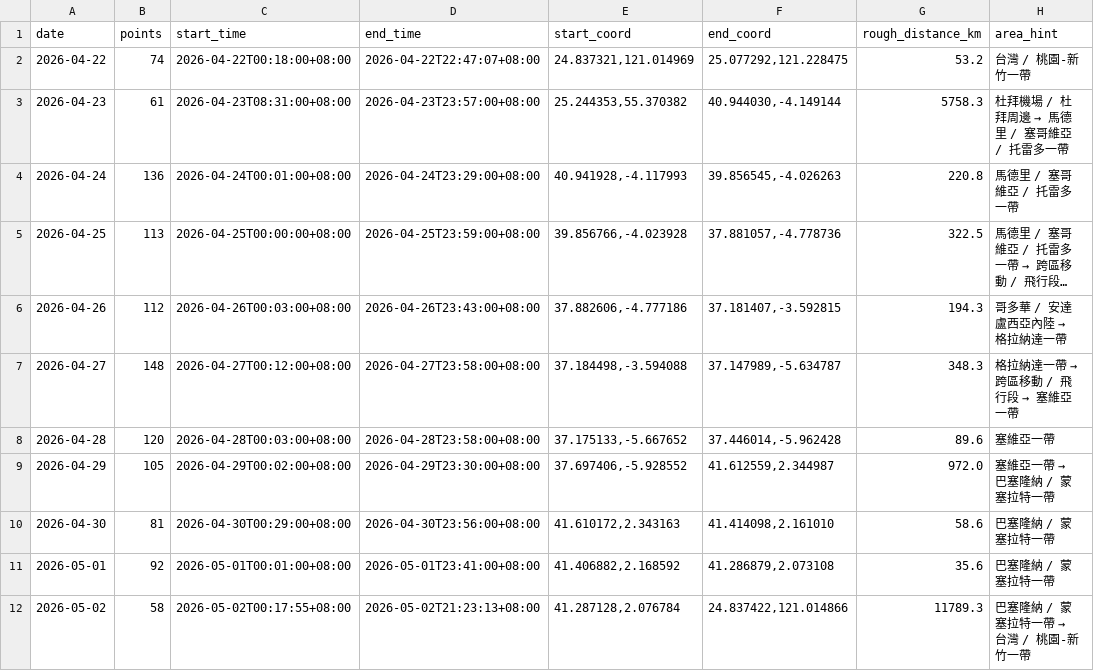
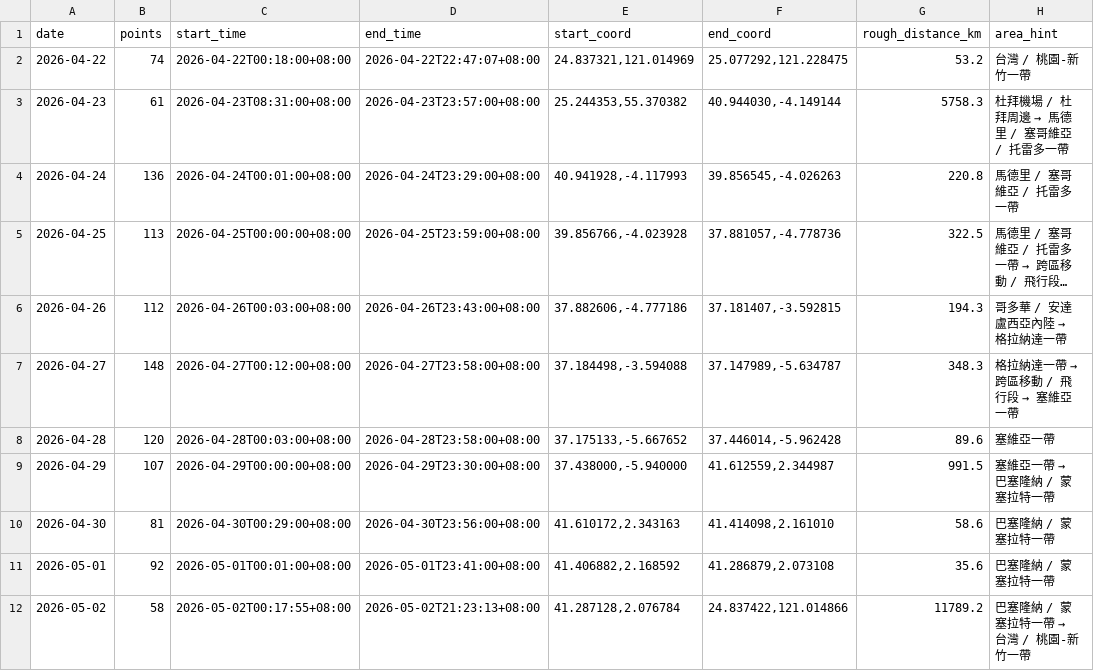
Before and after one commit to Ken9595/spain-trip-map, a CSV file: route_daily_summary.csv, drawn as a sheet; long unchanged cells end in ….

```diff
--- a/route_daily_summary.csv
+++ b/route_daily_summary.csv
@@ -8,5 +8,5 @@
 2026-04-28,120,2026-04-28T00:03:00+08:00,2026-04-28T23:58:00+08:00,"37.175133,-5.667652","37.446014,-5.962428",89.6,塞維亞一帶
-2026-04-29,105,2026-04-29T00:02:00+08:00,2026-04-29T23:30:00+08:00,"37.697406,-5.928552","41.612559,2.344987",972.0,塞維亞一帶 → 巴塞隆納 / 蒙塞拉特一帶
+2026-04-29,107,2026-04-29T00:00:00+08:00,2026-04-29T23:30:00+08:00,"37.438000,-5.940000","41.612559,2.344987",991.5,塞維亞一帶 → 巴塞隆納 / 蒙塞拉特一帶
 2026-04-30,81,2026-04-30T00:29:00+08:00,2026-04-30T23:56:00+08:00,"41.610172,2.343163","41.414098,2.161010",58.6,巴塞隆納 / 蒙塞拉特一帶
 2026-05-01,92,2026-05-01T00:01:00+08:00,2026-05-01T23:41:00+08:00,"41.406882,2.168592","41.286879,2.073108",35.6,巴塞隆納 / 蒙塞拉特一帶
-2026-05-02,58,2026-05-02T00:17:55+08:00,2026-05-02T21:23:13+08:00,"41.287128,2.076784","24.837422,121.014866",11789.3,巴塞隆納 / 蒙塞拉特一帶 → 台灣 / 桃園-新竹一帶
+2026-05-02,58,2026-05-02T00:17:55+08:00,2026-05-02T21:23:13+08:00,"41.287128,2.076784","24.837422,121.014866",11789.2,巴塞隆納 / 蒙塞拉特一帶 → 台灣 / 桃園-新竹一帶
```
Also changed, not shown: route_points_20260422_20260502.csv, 17 other files.
